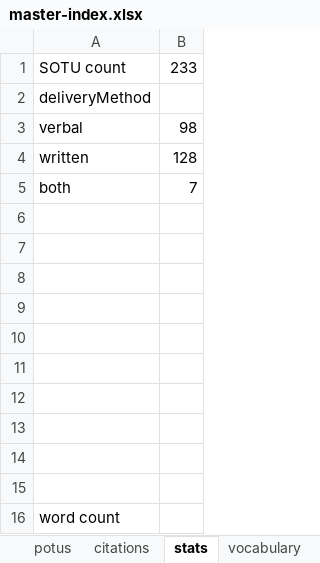
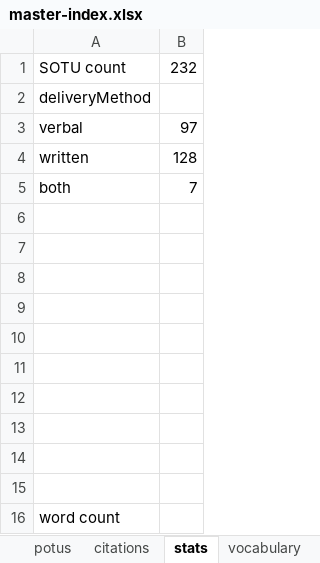
Before and after one commit to tymonaghan/sotu-db, an Excel workbook: master-index.xlsx, sheet stats, drawn as a sheet; values as stored, in another font and other column widths than the file's, no borders; charts and pictures not drawn; the diff names each change by its address in the sheet, - before the commit and + after, or states it on an @@ line.

```diff
--- a/master-index.xlsx (sheet stats)
+++ b/master-index.xlsx (sheet stats)
-B1: 233
+B1: 232
-B3: 98
+B3: 97
```
Also changed, not shown: sheet master, sheet potus, charts or pictures, 9 other files.
